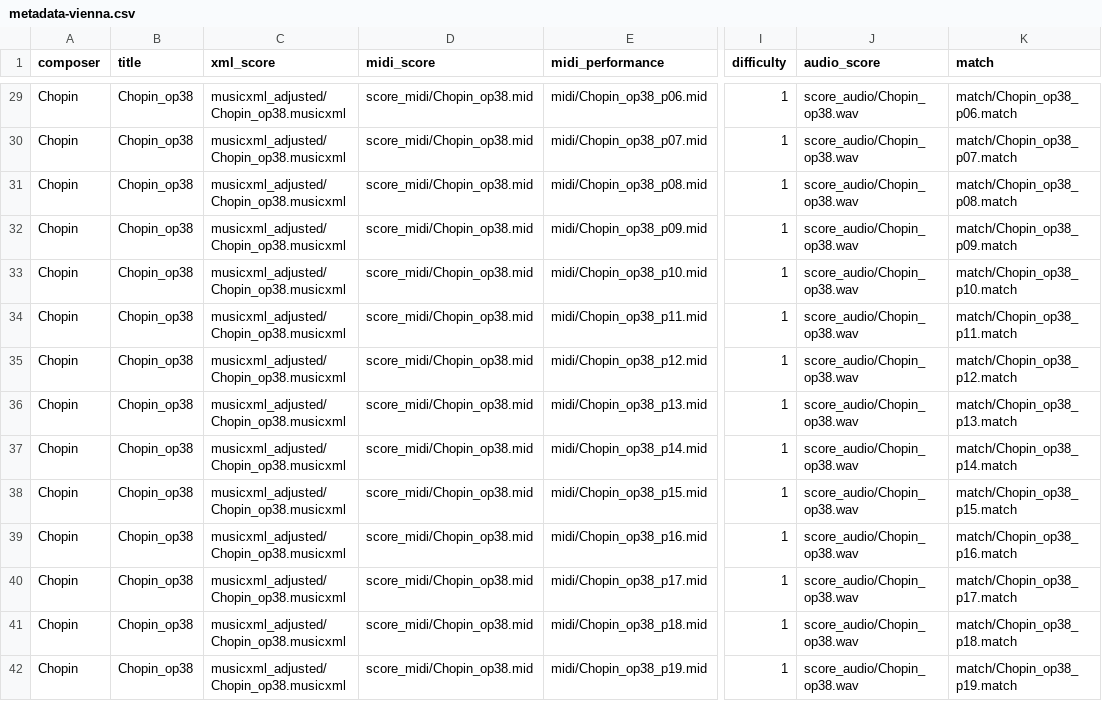
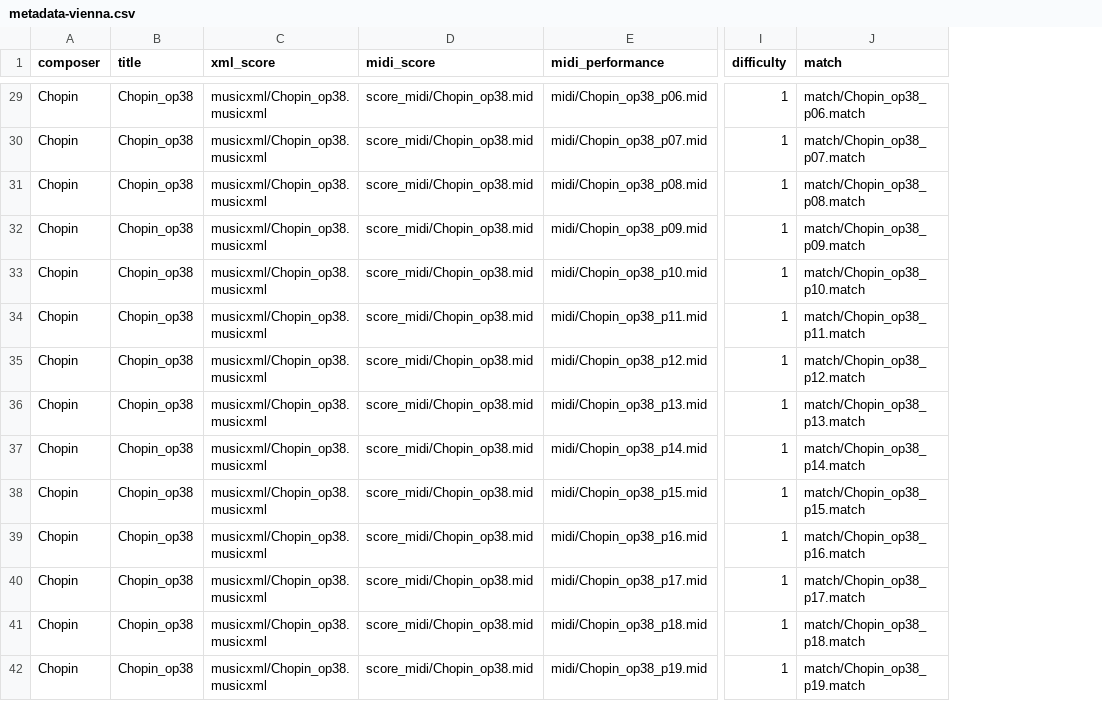
Before and after one commit to pymatchmaker/matchmaker_benchmark, a CSV file: data/metadata-vienna.csv, drawn as a sheet; only a part is shown, gaps mark what is left out; the diff covers the shown part only; the diff names each change by its address in the sheet, - before the commit and + after, or states it on an @@ line.

```diff
--- a/data/metadata-vienna.csv
+++ b/data/metadata-vienna.csv
-column J (audio_score), rows 29-42: all score_audio/Chopin_op38.wav
-C29:C42 (xml_score): musicxml_adjusted/Chopin_op38.musicxml
+C29:C42 (xml_score): musicxml/Chopin_op38.musicxml
```
Also changed, not shown: 74 edited cells elsewhere in this file, data/metadata-batik.csv, 6 other files.
